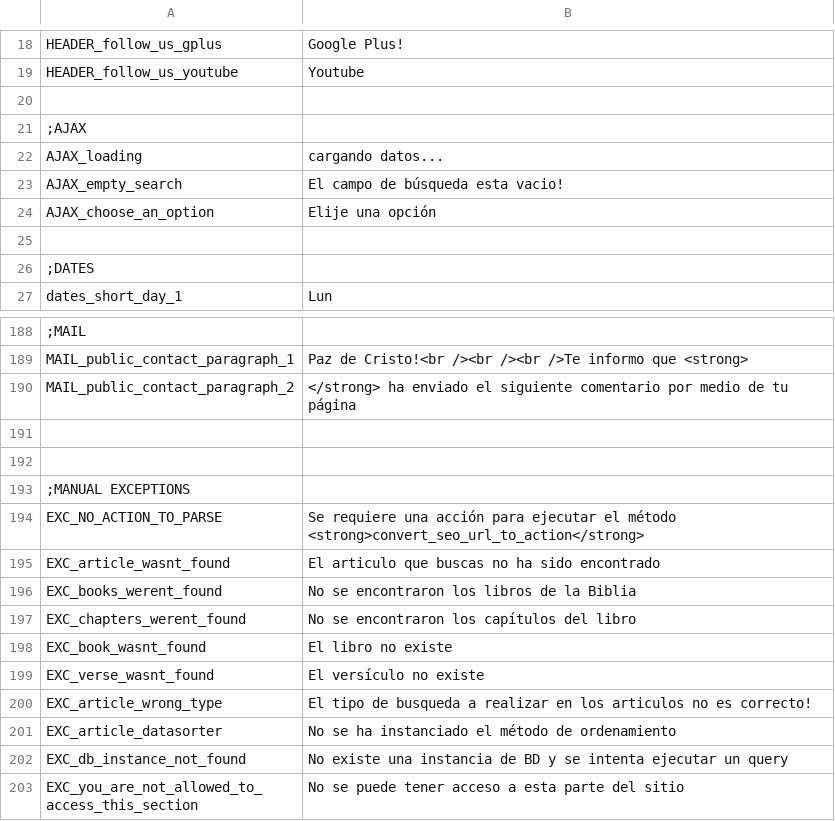
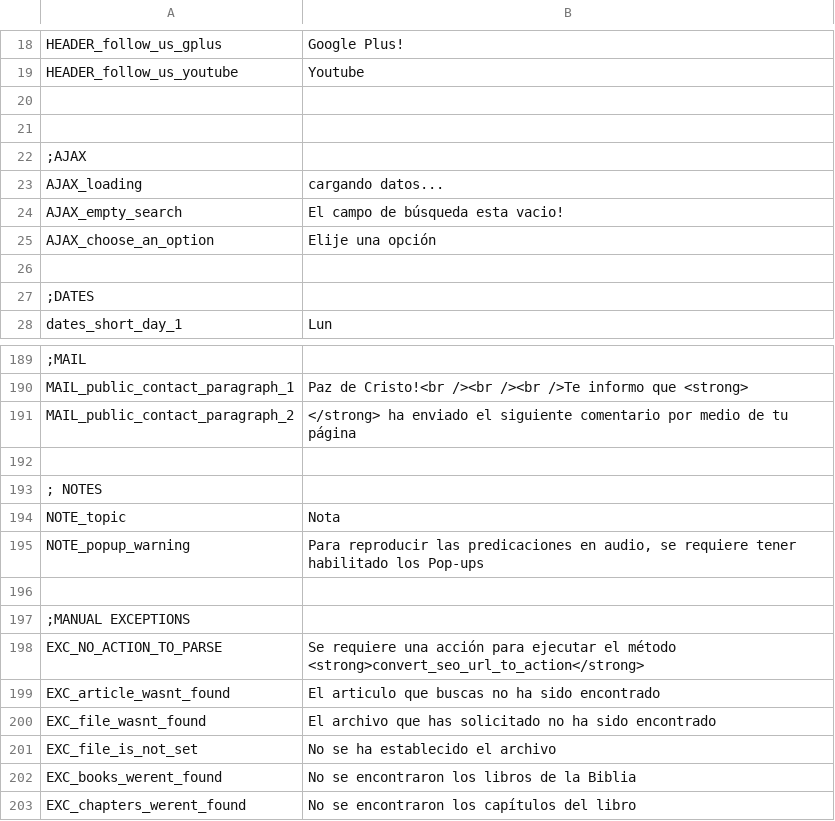
Before and after one commit to arthasmx/Mision, a CSV file: app/locale/es/base.csv, drawn as a sheet; only a part is shown, gaps mark what is left out; the shorter side is filled out with more unchanged rows; the diff names each change by its address in the sheet, - before the commit and + after, or states it on an @@ line.

```diff
--- a/app/locale/es/base.csv
+++ b/app/locale/es/base.csv
+row 21: (empty)
+row 193: ; NOTES
+row 194: NOTE_topic | Nota
+row 195: NOTE_popup_warning | Para reproducir las predicaciones en audio, se requiere tener habilitado los Pop-ups
+row 200: EXC_file_wasnt_found | El archivo que has solicitado no ha sido encontrado
+row 201: EXC_file_is_not_set | No se ha establecido el archivo
```
Also changed, not shown: app/locale/es/frontend.csv, 33 other files.
